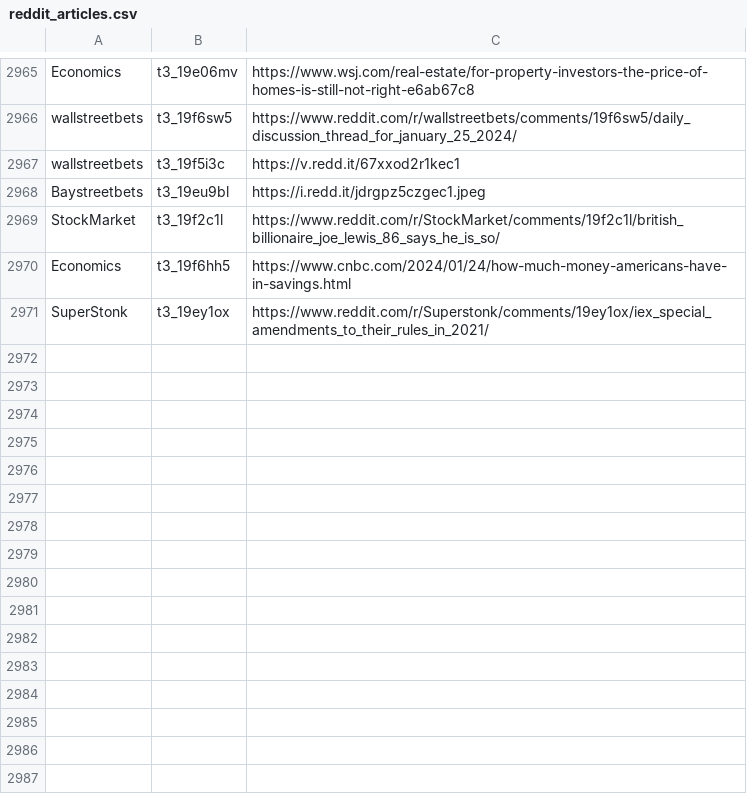
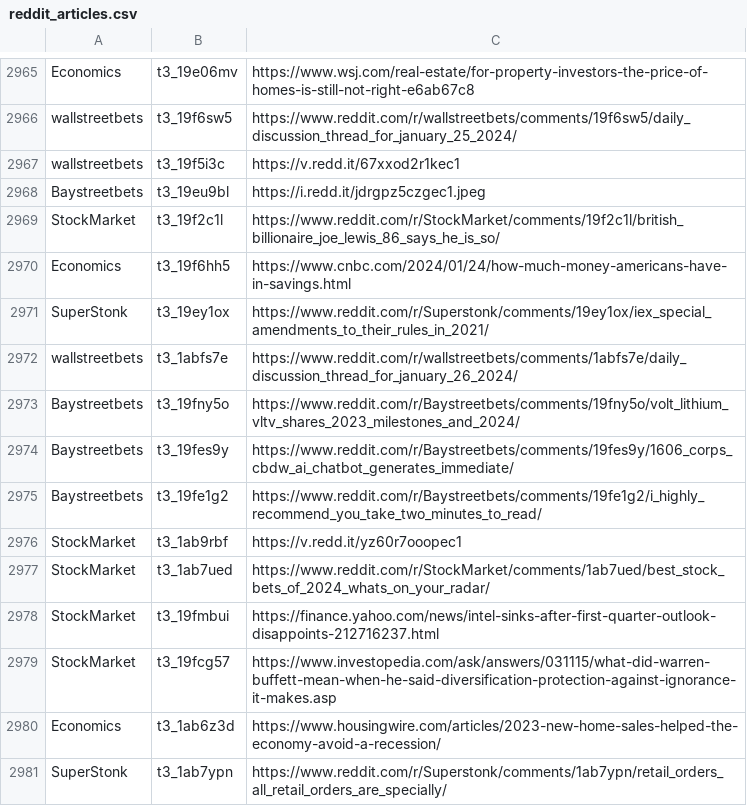
Before and after one commit to dli-invest/stonk_events, a CSV file: data/reddit/reddit_articles.csv, drawn as a sheet; only a part is shown, gaps mark what is left out; the diff names each change by its address in the sheet, - before the commit and + after, or states it on an @@ line.

```diff
--- a/data/reddit/reddit_articles.csv
+++ b/data/reddit/reddit_articles.csv
+row 2972: wallstreetbets | t3_1abfs7e | https://www.reddit.com/r/wallstreetbets/comments/1abfs7e/daily_discussion_thread_for_january_26_2024/
+row 2973: Baystreetbets | t3_19fny5o | https://www.reddit.com/r/Baystreetbets/comments/19fny5o/volt_lithium_vltv_shares_2023_milestones_and_2024/
+row 2974: Baystreetbets | t3_19fes9y | https://www.reddit.com/r/Baystreetbets/comments/19fes9y/1606_corps_cbdw_ai_chatbot_generates_immediate/
+row 2975: Baystreetbets | t3_19fe1g2 | https://www.reddit.com/r/Baystreetbets/comments/19fe1g2/i_highly_recommend_you_take_two_minutes_to_read/
+row 2976: StockMarket | t3_1ab9rbf | https://v.redd.it/yz60r7ooopec1
+row 2977: StockMarket | t3_1ab7ued | https://www.reddit.com/r/StockMarket/comments/1ab7ued/best_stock_bets_of_2024_whats_on_your_radar/
+row 2978: StockMarket | t3_19fmbui | https://finance.yahoo.com/news/intel-sinks-after-first-quarter-outlook-disappoints-212716237.html
+row 2979: StockMarket | t3_19fcg57 | https://www.investopedia.com/ask/answers/031115/what-did-warren-buffett-mean-when-he-said-diversification-protection-against-ignorance-it-makes.asp
+row 2980: Economics | t3_1ab6z3d | https://www.housingwire.com/articles/2023-new-home-sales-helped-the-economy-avoid-a-recession/
+row 2981: SuperStonk | t3_1ab7ypn | https://www.reddit.com/r/Superstonk/comments/1ab7ypn/retail_orders_all_retail_orders_are_specially/
```
Also changed, not shown: 2 other files.
